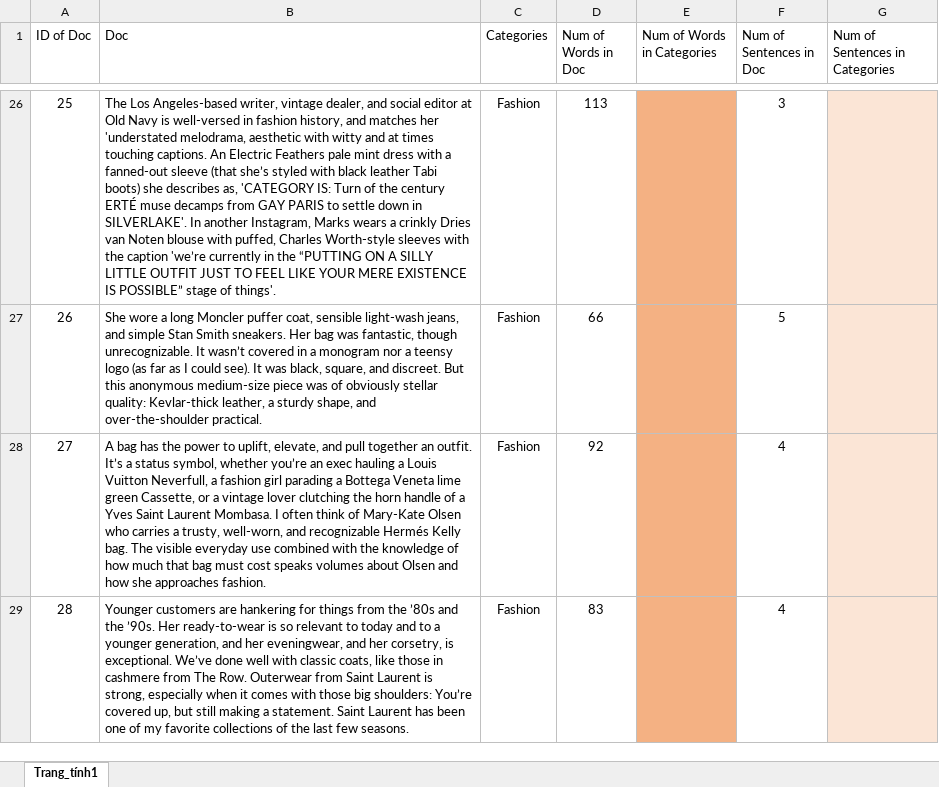
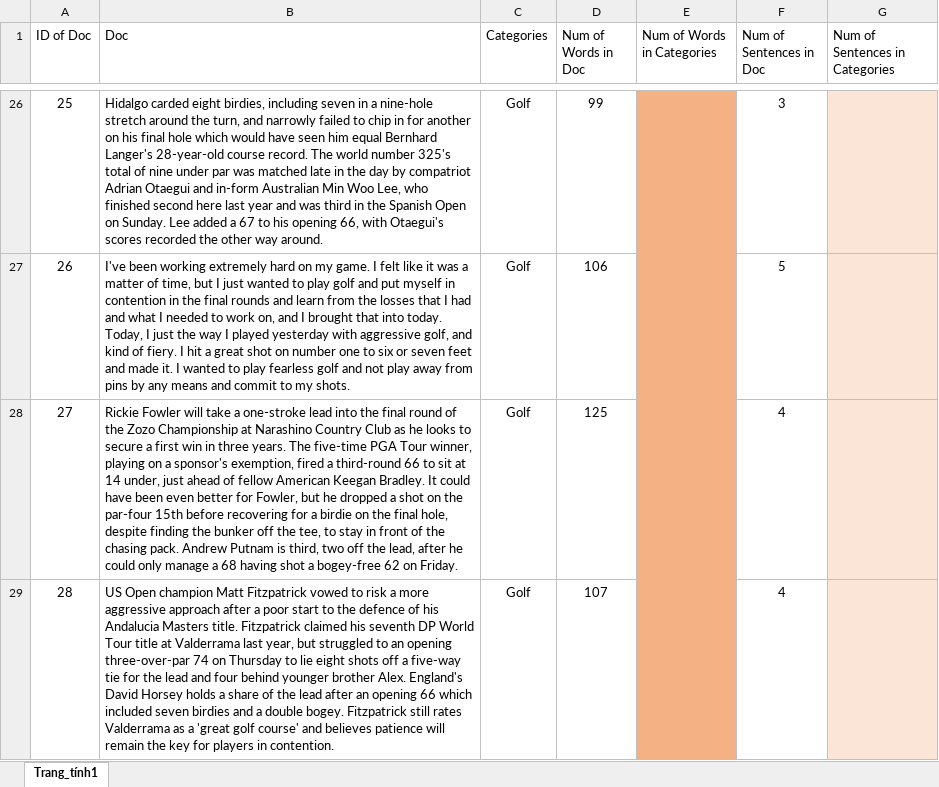
Before and after one commit to trungryeh25/NLP-CS221, an Excel workbook: NumofDF_Train.xlsx, sheet Trang_tính1, drawn as a sheet; only a part is shown, gaps mark what is left out; values as stored, in another font and other column widths than the file's, no borders; the diff covers the shown part only; the diff names each change by its address in the sheet, - before the commit and + after, or states it on an @@ line.

```diff
--- a/NumofDF_Train.xlsx (sheet Trang_tính1)
+++ b/NumofDF_Train.xlsx (sheet Trang_tính1)
-B26 (Doc): The Los Angeles-based writer, vintage dealer, and social editor at Old Navy is well-versed in fashion history, and matches her 'understated melodrama, aesthetic with witty and at times touching captions. An Electric Feathers pale mint dress with a fanned-out sleeve (that she’s styled with black leather Tabi boots) she describes as, 'CATEGORY IS: Turn of the century ERTÉ muse decamps from GAY PARIS to settle down in SILVERLAKE'. In another Instagram, Marks wears a crinkly Dries van Noten blouse with puffed, Charles Worth-style sleeves with the caption 'we’re currently in the “PUTTING ON A SILLY LITTLE OUTFIT JUST TO FEEL LIKE YOUR MERE EXISTENCE IS POSSIBLE” stage of things'.
+B26 (Doc): Hidalgo carded eight birdies, including seven in a nine-hole stretch around the turn, and narrowly failed to chip in for another on his final hole which would have seen him equal Bernhard Langer's 28-year-old course record. The world number 325's total of nine under par was matched late in the day by compatriot Adrian Otaegui and in-form Australian Min Woo Lee, who finished second here last year and was third in the Spanish Open on Sunday. Lee added a 67 to his opening 66, with Otaegui's scores recorded the other way around.
-C26:C29 (Categories): Fashion
+C26:C29 (Categories): Golf
-D26 (Num of Words in Doc): 113
+D26 (Num of Words in Doc): 99
-B27 (Doc): She wore a long Moncler puffer coat, sensible light-wash jeans, and simple Stan Smith sneakers. Her bag was fantastic, though unrecognizable. It wasn’t covered in a monogram nor a teensy logo (as far as I could see). It was black, square, and discreet. But this anonymous medium-size piece was of obviously stellar quality: Kevlar-thick leather, a sturdy shape, and over-the-shoulder practical.
+B27 (Doc): I've been working extremely hard on my game. I felt like it was a matter of time, but I just wanted to play golf and put myself in contention in the final rounds and learn from the losses that I had and what I needed to work on, and I brought that into today. Today, I just the way I played yesterday with aggressive golf, and kind of fiery. I hit a great shot on number one to six or seven feet and made it. I wanted to play fearless golf and not play away from pins by any means and commit to my shots.
-D27 (Num of Words in Doc): 66
+D27 (Num of Words in Doc): 106
-B28 (Doc): A bag has the power to uplift, elevate, and pull together an outfit. It’s a status symbol, whether you’re an exec hauling a Louis Vuitton Neverfull, a fashion girl parading a Bottega Veneta lime green Cassette, or a vintage lover clutching the horn handle of a Yves Saint Laurent Mombasa. I often think of Mary-Kate Olsen who carries a trusty, well-worn, and recognizable Hermés Kelly bag. The visible everyday use combined with the knowledge of how much that bag must cost speaks volumes about Olsen and how she approaches fashion.
+B28 (Doc): Rickie Fowler will take a one-stroke lead into the final round of the Zozo Championship at Narashino Country Club as he looks to secure a first win in three years. The five-time PGA Tour winner, playing on a sponsor's exemption, fired a third-round 66 to sit at 14 under, just ahead of fellow American Keegan Bradley. It could have been even better for Fowler, but he dropped a shot on the par-four 15th before recovering for a birdie on the final hole, despite finding the bunker off the tee, to stay in front of the chasing pack. Andrew Putnam is third, two off the lead, after he could only manage a 68 having shot a bogey-free 62 on Friday.
-D28 (Num of Words in Doc): 92
+D28 (Num of Words in Doc): 125
-B29 (Doc): Younger customers are hankering for things from the ’80s and the ’90s. Her ready-to-wear is so relevant to today and to a younger generation, and her eveningwear, and her corsetry, is exceptional. We’ve done well with classic coats, like those in cashmere from The Row. Outerwear from Saint Laurent is strong, especially when it comes with those big shoulders: You’re covered up, but still making a statement. Saint Laurent has been one of my favorite collections of the last few seasons.
+B29 (Doc): US Open champion Matt Fitzpatrick vowed to risk a more aggressive approach after a poor start to the defence of his Andalucia Masters title. Fitzpatrick claimed his seventh DP World Tour title at Valderrama last year, but struggled to an opening three-over-par 74 on Thursday to lie eight shots off a five-way tie for the lead and four behind younger brother Alex. England's David Horsey holds a share of the lead after an opening 66 which included seven birdies and a double bogey. Fitzpatrick still rates Valderrama as a 'great golf course' and believes patience will remain the key for players in contention.
-D29 (Num of Words in Doc): 83
+D29 (Num of Words in Doc): 107
```
Also changed, not shown: 93 edited cells elsewhere in this sheet, NumofDF_Test.xlsx, 2 other files.
